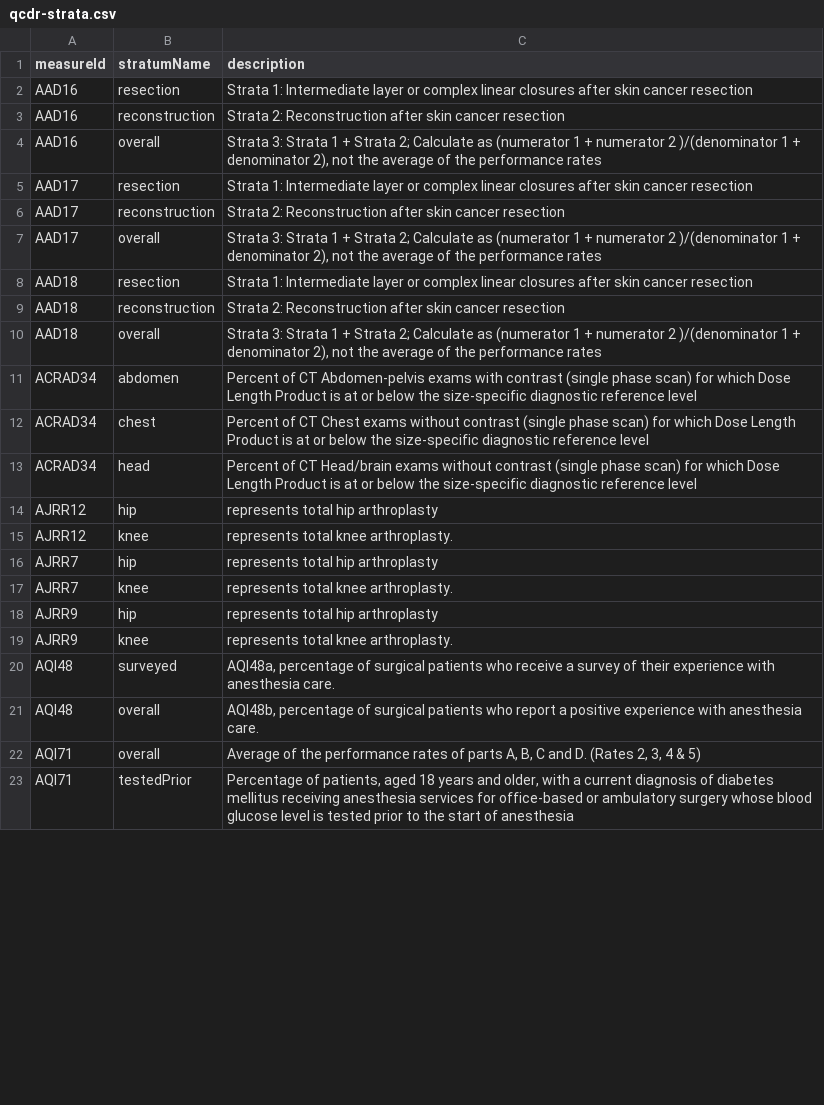
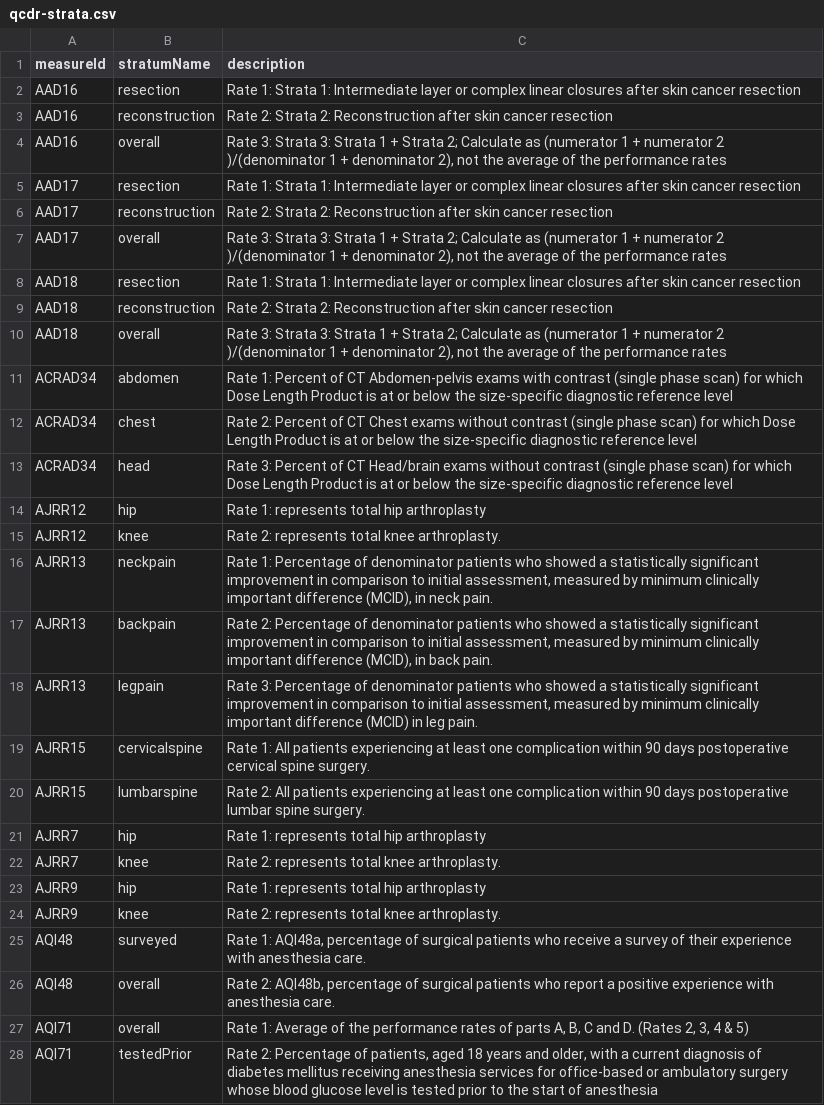
Before and after one commit to CMSgov/qpp-measures-data, a CSV file: util/measures/2025/qcdr-strata.csv, drawn as a sheet; only a part is shown; addresses are those after the commit; the diff covers the shown part only; the diff names each change by its address in the sheet, - before the commit and + after, or states it on an @@ line.

Commit message:
QPPA-9541: update strata issue

```diff
--- a/util/measures/2025/qcdr-strata.csv
+++ b/util/measures/2025/qcdr-strata.csv
-C2 (description): Strata 1:…
+C2 (description): Rate 1: Strata 1:…
-C3 (description): Strata 2:…
+C3 (description): Rate 2: Strata 2:…
-C4 (description): Strata 3:…
+C4 (description): Rate 3: Strata 3:…
-C5 (description): Strata 1:…
+C5 (description): Rate 1: Strata 1:…
-C6 (description): Strata 2:…
+C6 (description): Rate 2: Strata 2:…
-C7 (description): Strata 3:…
+C7 (description): Rate 3: Strata 3:…
-C8 (description): Strata 1:…
+C8 (description): Rate 1: Strata 1:…
-C9 (description): Strata 2:…
+C9 (description): Rate 2: Strata 2:…
-C10 (description): Strata 3:…
+C10 (description): Rate 3: Strata 3:…
-C11 (description): Percent of…
+C11 (description): Rate 1: Percent of…
-C12 (description): Percent of…
+C12 (description): Rate 2: Percent of…
-C13 (description): Percent of…
+C13 (description): Rate 3: Percent of…
-C14 (description): represents total hip arthroplasty
+C14 (description): Rate 1: represents total hip arthroplasty
-C15 (description): represents total knee arthroplasty.
+C15 (description): Rate 2: represents total knee arthroplasty.
+row 16: AJRR13 | neckpain | Rate 1: Percentage of denominator patients who showed a statistically significant improvement in comparison to initial assessment, measured by minimum clinically important difference (MCID), in neck pain.
+row 17: AJRR13 | backpain | Rate 2: Percentage of denominator patients who showed a statistically significant improvement in comparison to initial assessment, measured by minimum clinically important difference (MCID), in back pain.
+row 18: AJRR13 | legpain | Rate 3: Percentage of denominator patients who showed a statistically significant improvement in comparison to initial assessment, measured by minimum clinically important difference (MCID) in leg pain.
+row 19: AJRR15 | cervicalspine | Rate 1: All patients experiencing at least one complication within 90 days postoperative cervical spine surgery.
+row 20: AJRR15 | lumbarspine | Rate 2: All patients experiencing at least one complication within 90 days postoperative lumbar spine surgery.
-C21 (description): represents total hip arthroplasty
+C21 (description): Rate 1: represents total hip arthroplasty
-C22 (description): represents total knee arthroplasty.
+C22 (description): Rate 2: represents total knee arthroplasty.
-C23 (description): represents total hip arthroplasty
+C23 (description): Rate 1: represents total hip arthroplasty
-C24 (description): represents total knee arthroplasty.
+C24 (description): Rate 2: represents total knee arthroplasty.
-C25 (description): AQI48a, percentage…
+C25 (description): Rate 1: AQI48a, percentage…
-C26 (description): AQI48b, percentage…
+C26 (description): Rate 2: AQI48b, percentage…
-C27 (description): Average of…
+C27 (description): Rate 1: Average of…
-C28 (description): Percentage of…
+C28 (description): Rate 2: Percentage of…
```
Also changed, not shown: 12 added rows and 19 edited cells elsewhere in this file, util/measures/2025/quality-strata.csv, 2 other files.
